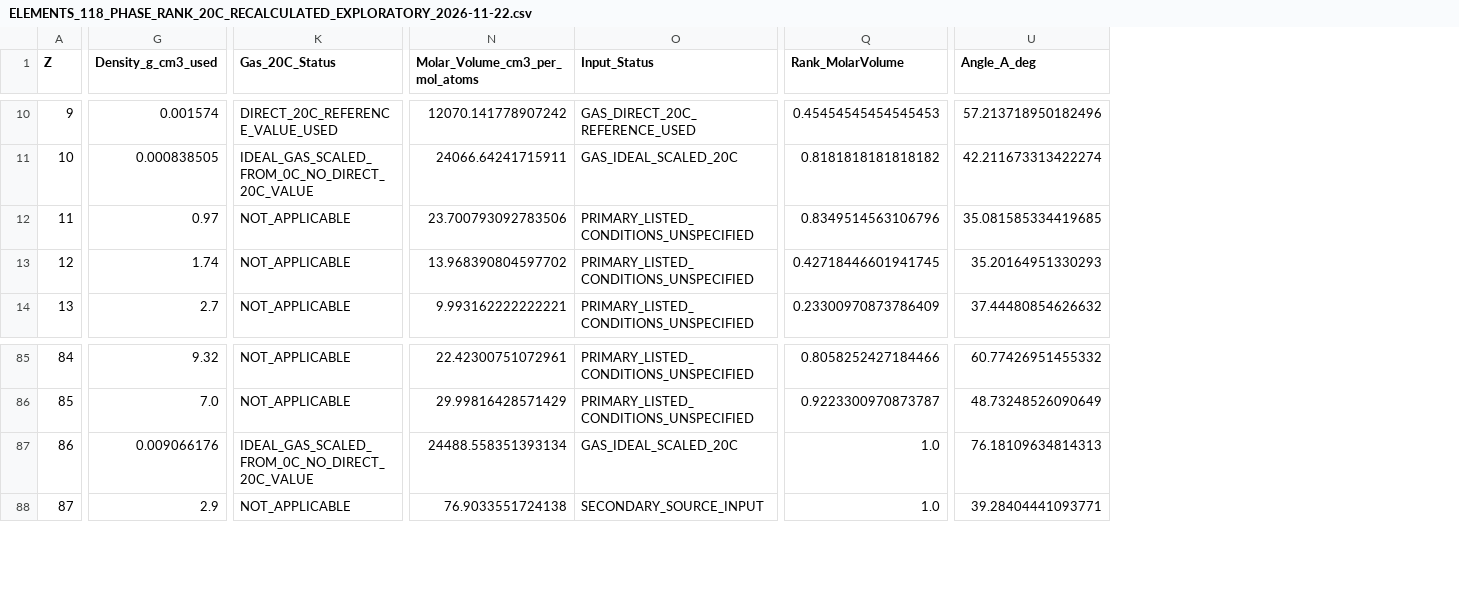
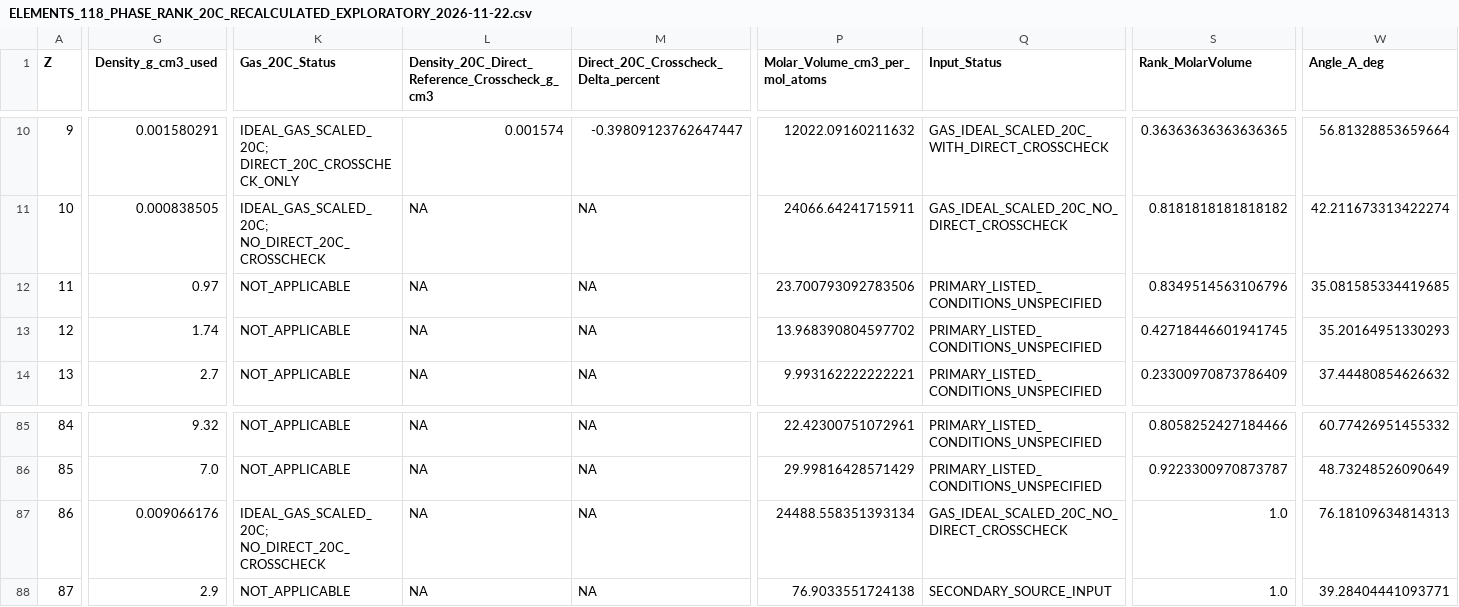
Before and after one commit to 19REKo91/assistant-cloud-memory, a CSV file: PROJECTS/cosmic-triangle-rebalance-118/ELEMENTS_118_PHASE_RANK_20C_RECALCULATED_EXPLORATORY_2026-11-22.csv, drawn as a sheet; only a part is shown, gaps mark what is left out; addresses are those after the commit; the diff covers the shown part only; the diff names each change by its address in the sheet, - before the commit and + after, or states it on an @@ line.

```diff
--- a/PROJECTS/cosmic-triangle-rebalance-118/ELEMENTS_118_PHASE_RANK_20C_RECALCULATED_EXPLORATORY_2026-11-22.csv
+++ b/PROJECTS/cosmic-triangle-rebalance-118/ELEMENTS_118_PHASE_RANK_20C_RECALCULATED_EXPLORATORY_2026-11-22.csv
+column L, row 1: Density_20C_Direct_Reference_Crosscheck_g_cm3; rows 10-14: 0.001574 | NA | NA | NA | NA; rows 85-88: all NA
+column M, row 1: Direct_20C_Crosscheck_Delta_percent; rows 10-14: -0.39809123762647447 | NA | NA | NA | NA; rows 85-88: all NA
-G10 (Density_g_cm3_used): 0.001574
+G10 (Density_g_cm3_used): 0.001580291
-K10 (Gas_20C_Status): DIRECT_20C_REFERENCE_VALUE_USED
+K10 (Gas_20C_Status): IDEAL_GAS_SCALED_20C; DIRECT_20C_CROSSCHECK_ONLY
-P10 (Molar_Volume_cm3_per_mol_atoms): 12070.141778907242
+P10 (Molar_Volume_cm3_per_mol_atoms): 12022.09160211632
-Q10 (Input_Status): GAS_DIRECT_20C_REFERENCE_USED
+Q10 (Input_Status): GAS_IDEAL_SCALED_20C_WITH_DIRECT_CROSSCHECK
-S10 (Rank_MolarVolume): 0.45454545454545453
+S10 (Rank_MolarVolume): 0.36363636363636365
-W10 (Angle_A_deg): 57.213718950182496
+W10 (Angle_A_deg): 56.81328853659664
-K11 (Gas_20C_Status): IDEAL_GAS_SCALED_FROM_0C_NO_DIRECT_20C_VALUE
+K11 (Gas_20C_Status): IDEAL_GAS_SCALED_20C; NO_DIRECT_20C_CROSSCHECK
-Q11 (Input_Status): GAS_IDEAL_SCALED_20C
+Q11 (Input_Status): GAS_IDEAL_SCALED_20C_NO_DIRECT_CROSSCHECK
-K87 (Gas_20C_Status): IDEAL_GAS_SCALED_FROM_0C_NO_DIRECT_20C_VALUE
+K87 (Gas_20C_Status): IDEAL_GAS_SCALED_20C; NO_DIRECT_20C_CROSSCHECK
-Q87 (Input_Status): GAS_IDEAL_SCALED_20C
+Q87 (Input_Status): GAS_IDEAL_SCALED_20C_NO_DIRECT_CROSSCHECK
```
Also changed, not shown: 47 edited cells elsewhere in this file, 3 other files.
